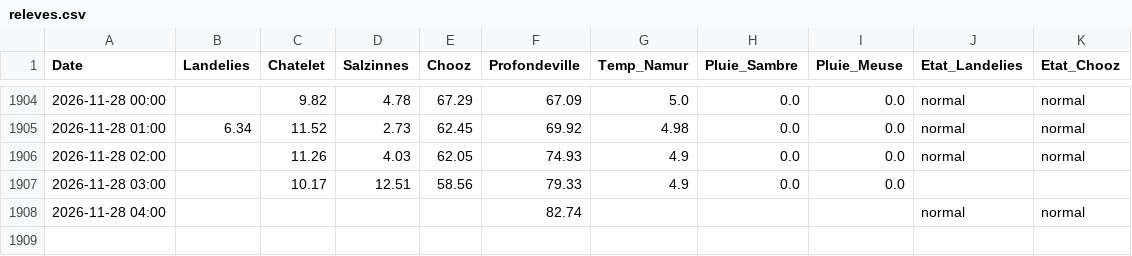
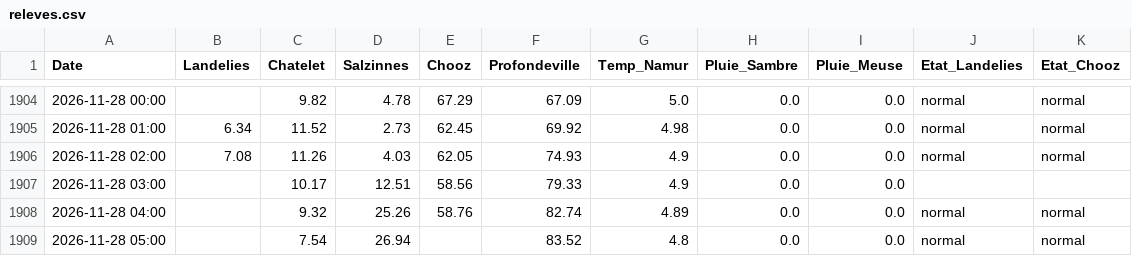
Before and after one commit to clem-tried-it/Guide-peche, a CSV file: data/releves.csv, drawn as a sheet; only a part is shown, gaps mark what is left out.

```diff
--- a/data/releves.csv
+++ b/data/releves.csv
@@ -1905,4 +1905,5 @@ Date,Landelies,Chatelet,Salzinnes,Chooz,Profondeville,Temp_Namur,Pluie_Sambre,Pl
 2026-11-28 01:00,6.34,11.52,2.73,62.45,69.92,4.98,0.0,0.0,normal,normal
-2026-11-28 02:00,,11.26,4.03,62.05,74.93,4.9,0.0,0.0,normal,normal
+2026-11-28 02:00,7.08,11.26,4.03,62.05,74.93,4.9,0.0,0.0,normal,normal
 2026-11-28 03:00,,10.17,12.51,58.56,79.33,4.9,0.0,0.0,,
-2026-11-28 04:00,,,,,82.74,,,,normal,normal
+2026-11-28 04:00,,9.32,25.26,58.76,82.74,4.89,0.0,0.0,normal,normal
+2026-11-28 05:00,,7.54,26.94,,83.52,4.8,0.0,0.0,normal,normal
```
Also changed, not shown: data/historique.csv, data/releves_10j.csv, 1 other file.
